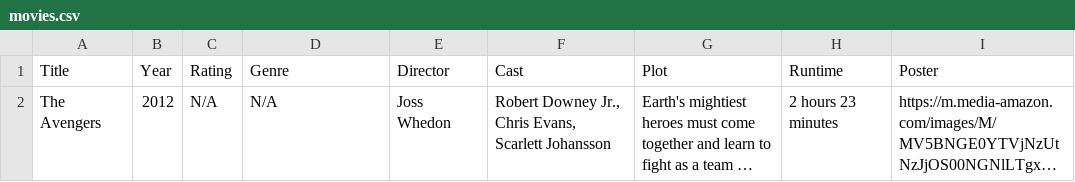
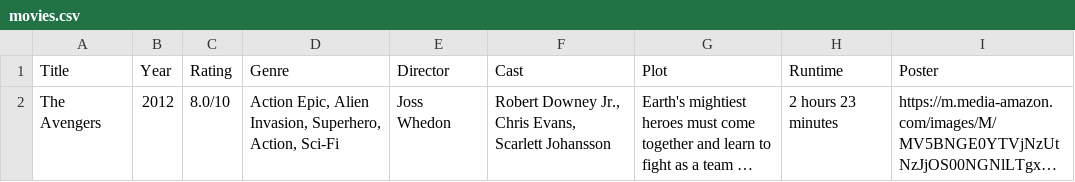
Before and after one commit to jkhangura26/Movie-Scraper-and-Recomandation, a CSV file: movies.csv, drawn as a sheet; long unchanged cells end in …; the diff names each change by its address in the sheet, - before the commit and + after, or states it on an @@ line.

```diff
--- a/movies.csv
+++ b/movies.csv
-C2 (Rating): N/A
+C2 (Rating): 8.0/10
-D2 (Genre): N/A
+D2 (Genre): Action Epic, Alien Invasion, Superhero, Action, Sci-Fi
```
Also changed, not shown: 1 other file.
